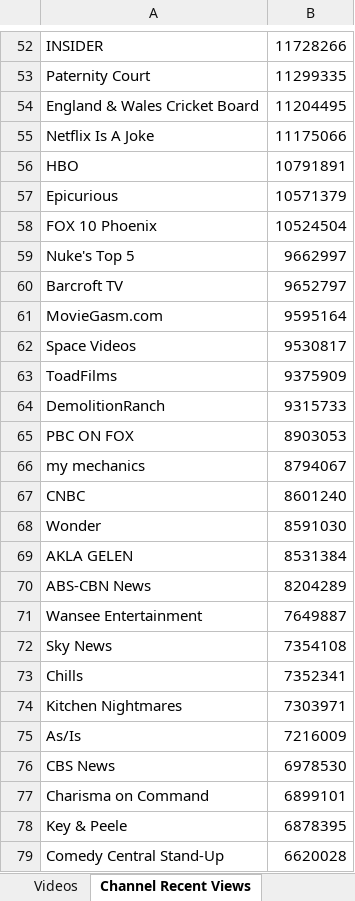
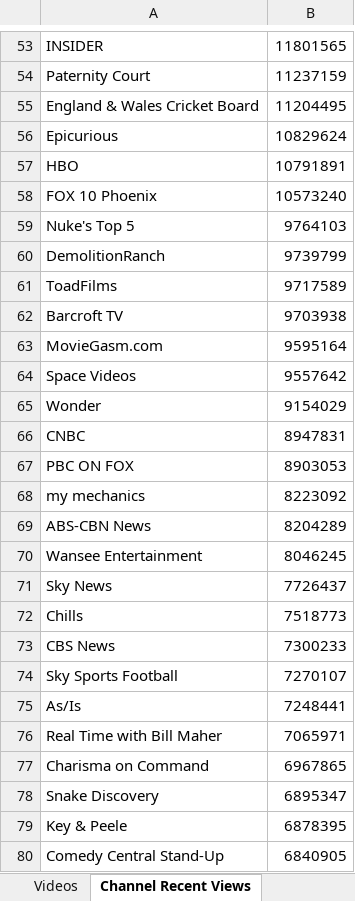
Before and after one commit to pnbt/youtube-transparency, an Excel workbook: app/assets/data/info/evo-us-info-month-v.xlsx, sheet Channel Recent Views, drawn as a sheet; only a part is shown, gaps mark what is left out; values as stored, in another font and other column widths than the file's, no borders; removed rows and columns are numbered as before the commit, all else as after; the diff covers the shown part only; the diff names each change by its address in the sheet, - before the commit and + after, or states it on an @@ line.

```diff
--- a/app/assets/data/info/evo-us-info-month-v.xlsx (sheet Channel Recent Views)
+++ b/app/assets/data/info/evo-us-info-month-v.xlsx (sheet Channel Recent Views)
-B53: 11728266
+B53: 11801565
-B54: 11299335
+B54: 11237159
-row 55: Netflix Is A Joke | 11175066
+row 56: Epicurious | 10829624
-row 57: Epicurious | 10571379
-B58: 10524504
+B58: 10573240
-B59: 9662997
+B59: 9764103
+row 60: DemolitionRanch | 9739799
+row 61: ToadFilms | 9717589
-B62: 9652797
+B62: 9703938
-B64: 9530817
+B64: 9557642
-row 63: ToadFilms | 9375909
-row 64: DemolitionRanch | 9315733
+row 65: Wonder | 9154029
+row 66: CNBC | 8947831
-B68: 8794067
+B68: 8223092
-row 67: CNBC | 8601240
-row 68: Wonder | 8591030
-row 69: AKLA GELEN | 8531384
-B70: 7649887
+B70: 8046245
-B71: 7354108
+B71: 7726437
-B72: 7352341
+B72: 7518773
-row 74: Kitchen Nightmares | 7303971
-row 75: As/Is | 7216009
-B73: 6978530
+B73: 7300233
+row 74: Sky Sports Football | 7270107
+row 75: As/Is | 7248441
+row 76: Real Time with Bill Maher | 7065971
-B77: 6899101
+B77: 6967865
+row 78: Snake Discovery | 6895347
-B80: 6620028
+B80: 6840905
```
Also changed, not shown: 389 added rows, 411 removed rows and 168 edited cells elsewhere in this sheet, sheet Videos, app/assets/data/info/evo-us-info-3days-r.xlsx, app/assets/data/info/evo-us-info-3days-v.xlsx, 13 other files.
